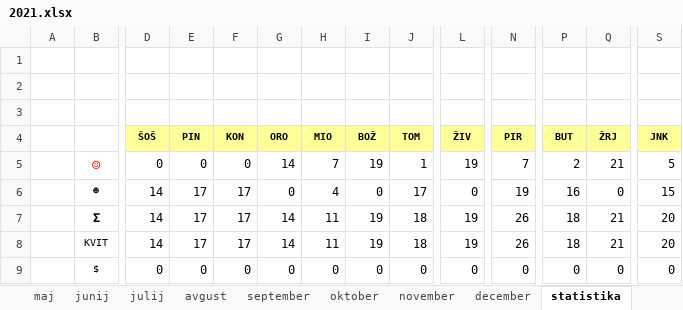
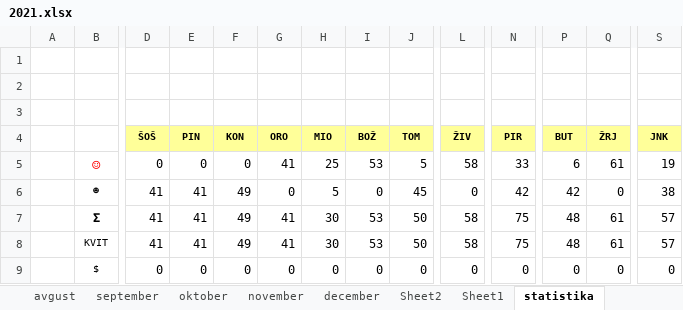
Before and after one commit to jiri-hollan/kardiosi, an Excel workbook: kardio/razpis/msofice/2021.xlsx, sheet statistika, drawn as a sheet; only a part is shown, gaps mark what is left out; values as stored, in another font and other column widths than the file's, no borders; the diff covers the shown part only; the diff names each change by its address in the sheet, - before the commit and + after, or states it on an @@ line.

```diff
--- a/kardio/razpis/msofice/2021.xlsx (sheet statistika)
+++ b/kardio/razpis/msofice/2021.xlsx (sheet statistika)
+sheet tab: Sheet2
+sheet tab: Sheet1
-G5 (ORO): 14
+G5 (ORO): 41
-H5 (MIO): 7
+H5 (MIO): 25
-I5 (BOŽ): 19
+I5 (BOŽ): 53
-J5 (TOM): 1
+J5 (TOM): 5
-L5 (ŽIV): 19
+L5 (ŽIV): 58
-N5 (PIR): 7
+N5 (PIR): 33
-P5 (BUT): 2
+P5 (BUT): 6
-Q5 (ŽRJ): 21
+Q5 (ŽRJ): 61
-S5 (JNK): 5
+S5 (JNK): 19
-D6:D8 (ŠOŠ): 14
+D6:D8 (ŠOŠ): 41
-E6:E8 (PIN): 17
+E6:E8 (PIN): 41
-F6:F8 (KON): 17
+F6:F8 (KON): 49
-H6 (MIO): 4
+H6 (MIO): 5
-J6 (TOM): 17
+J6 (TOM): 45
-N6 (PIR): 19
+N6 (PIR): 42
-P6 (BUT): 16
+P6 (BUT): 42
-S6 (JNK): 15
+S6 (JNK): 38
-G7:G8 (ORO): 14
+G7:G8 (ORO): 41
-H7:H8 (MIO): 11
+H7:H8 (MIO): 30
-I7:I8 (BOŽ): 19
+I7:I8 (BOŽ): 53
-J7:J8 (TOM): 18
+J7:J8 (TOM): 50
-L7:L8 (ŽIV): 19
+L7:L8 (ŽIV): 58
-N7:N8 (PIR): 26
+N7:N8 (PIR): 75
-P7:P8 (BUT): 18
+P7:P8 (BUT): 48
-Q7:Q8 (ŽRJ): 21
+Q7:Q8 (ŽRJ): 61
-S7:S8 (JNK): 20
+S7:S8 (JNK): 57
```
Also changed, not shown: 77 edited cells elsewhere in this sheet, sheet december, sheet september, sheet november, sheet julij, sheet maj, sheet oktober, 6 more sheets, formulas that keep their value, hidden cells, 16 other files.
